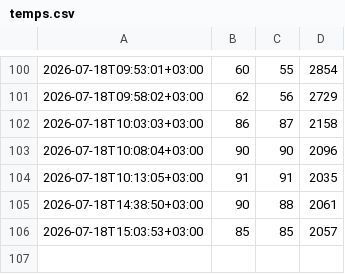
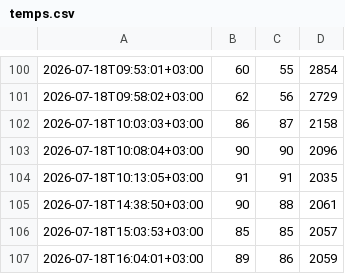
Before and after one commit to corpunum/OpenLunum, a CSV file: reports/pi-loop/temps.csv, drawn as a sheet; only a part is shown, gaps mark what is left out; the diff names each change by its address in the sheet, - before the commit and + after, or states it on an @@ line.

```diff
--- a/reports/pi-loop/temps.csv
+++ b/reports/pi-loop/temps.csv
+row 107: 2026-07-18T16:04:01+03:00 | 89 | 86 | 2059
```
Also changed, not shown: 2 other files.
